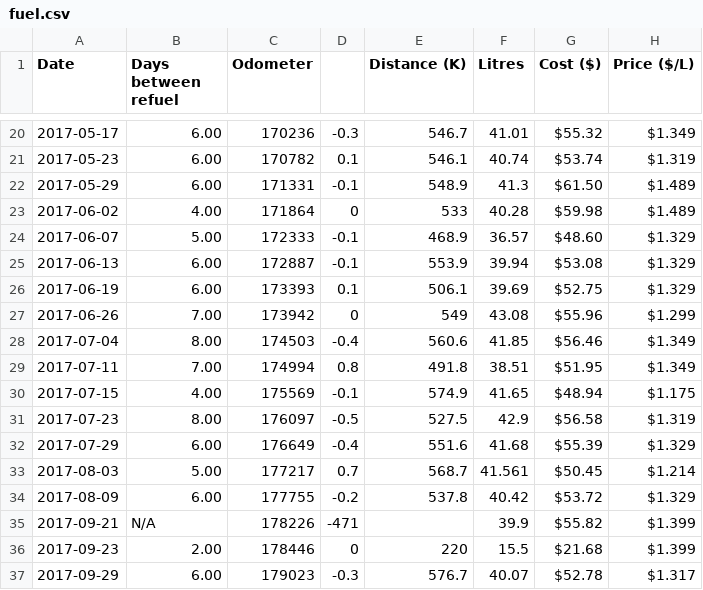
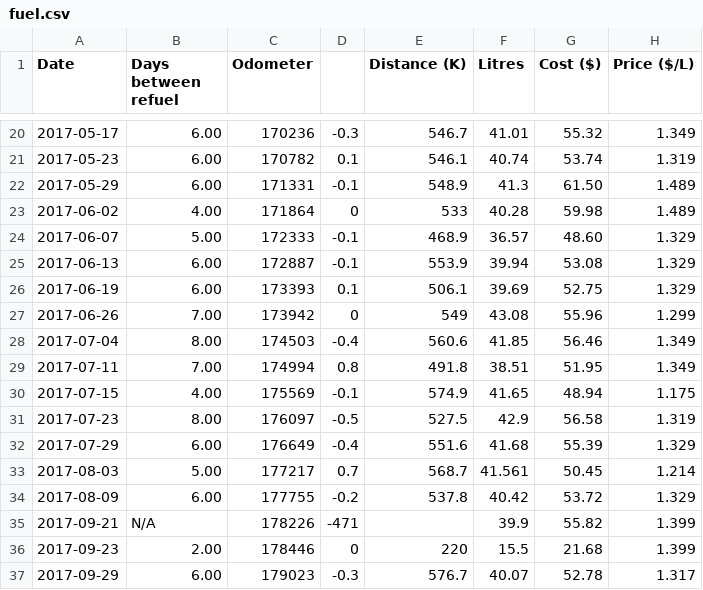
Before and after one commit to neozenith/data-vis-101, a CSV file: static/data/fuel.csv, drawn as a sheet; only a part is shown, gaps mark what is left out; the diff covers the shown part only.

```diff
--- a/static/data/fuel.csv
+++ b/static/data/fuel.csv
@@ -20,18 +20,18 @@ Date,Days between refuel,Odometer,,Distance (K),Litres,Cost ($),Price ($/L)
-2017-05-17,6.00,170236,-0.3,546.7,41.01,$55.32,$1.349
-2017-05-23,6.00,170782,0.1,546.1,40.74,$53.74,$1.319
-2017-05-29,6.00,171331,-0.1,548.9,41.3,$61.50,$1.489
-2017-06-02,4.00,171864,0,533,40.28,$59.98,$1.489
-2017-06-07,5.00,172333,-0.1,468.9,36.57,$48.60,$1.329
-2017-06-13,6.00,172887,-0.1,553.9,39.94,$53.08,$1.329
-2017-06-19,6.00,173393,0.1,506.1,39.69,$52.75,$1.329
-2017-06-26,7.00,173942,0,549,43.08,$55.96,$1.299
-2017-07-04,8.00,174503,-0.4,560.6,41.85,$56.46,$1.349
-2017-07-11,7.00,174994,0.8,491.8,38.51,$51.95,$1.349
-2017-07-15,4.00,175569,-0.1,574.9,41.65,$48.94,$1.175
-2017-07-23,8.00,176097,-0.5,527.5,42.9,$56.58,$1.319
-2017-07-29,6.00,176649,-0.4,551.6,41.68,$55.39,$1.329
-2017-08-03,5.00,177217,0.7,568.7,41.561,$50.45,$1.214
-2017-08-09,6.00,177755,-0.2,537.8,40.42,$53.72,$1.329
-2017-09-21,N/A,178226,-471,,39.9,$55.82,$1.399
-2017-09-23,2.00,178446,0,220,15.5,$21.68,$1.399
-2017-09-29,6.00,179023,-0.3,576.7,40.07,$52.78,$1.317
+2017-05-17,6.00,170236,-0.3,546.7,41.01,55.32,1.349
+2017-05-23,6.00,170782,0.1,546.1,40.74,53.74,1.319
+2017-05-29,6.00,171331,-0.1,548.9,41.3,61.50,1.489
+2017-06-02,4.00,171864,0,533,40.28,59.98,1.489
+2017-06-07,5.00,172333,-0.1,468.9,36.57,48.60,1.329
+2017-06-13,6.00,172887,-0.1,553.9,39.94,53.08,1.329
+2017-06-19,6.00,173393,0.1,506.1,39.69,52.75,1.329
+2017-06-26,7.00,173942,0,549,43.08,55.96,1.299
+2017-07-04,8.00,174503,-0.4,560.6,41.85,56.46,1.349
+2017-07-11,7.00,174994,0.8,491.8,38.51,51.95,1.349
+2017-07-15,4.00,175569,-0.1,574.9,41.65,48.94,1.175
+2017-07-23,8.00,176097,-0.5,527.5,42.9,56.58,1.319
+2017-07-29,6.00,176649,-0.4,551.6,41.68,55.39,1.329
+2017-08-03,5.00,177217,0.7,568.7,41.561,50.45,1.214
+2017-08-09,6.00,177755,-0.2,537.8,40.42,53.72,1.329
+2017-09-21,N/A,178226,-471,,39.9,55.82,1.399
+2017-09-23,2.00,178446,0,220,15.5,21.68,1.399
+2017-09-29,6.00,179023,-0.3,576.7,40.07,52.78,1.317
```
Also changed, not shown: 64 edited cells elsewhere in this file, 1 other file.
